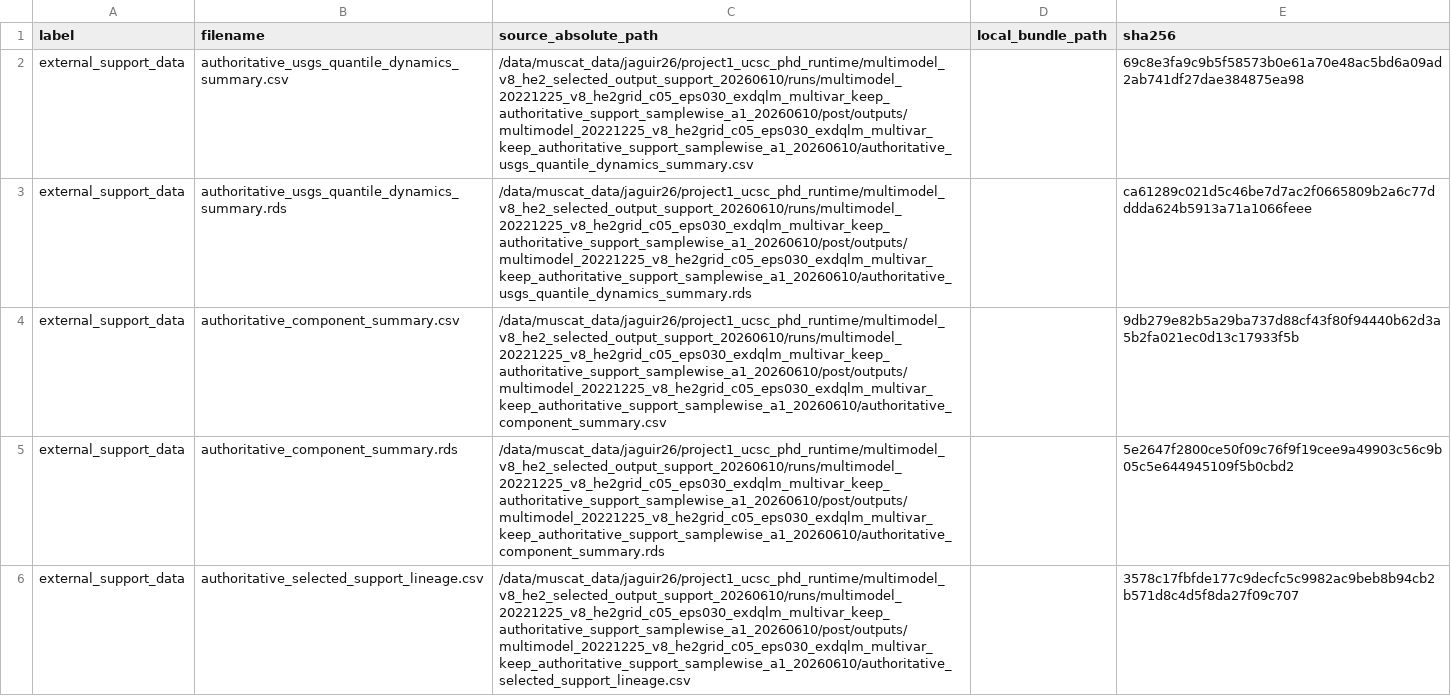
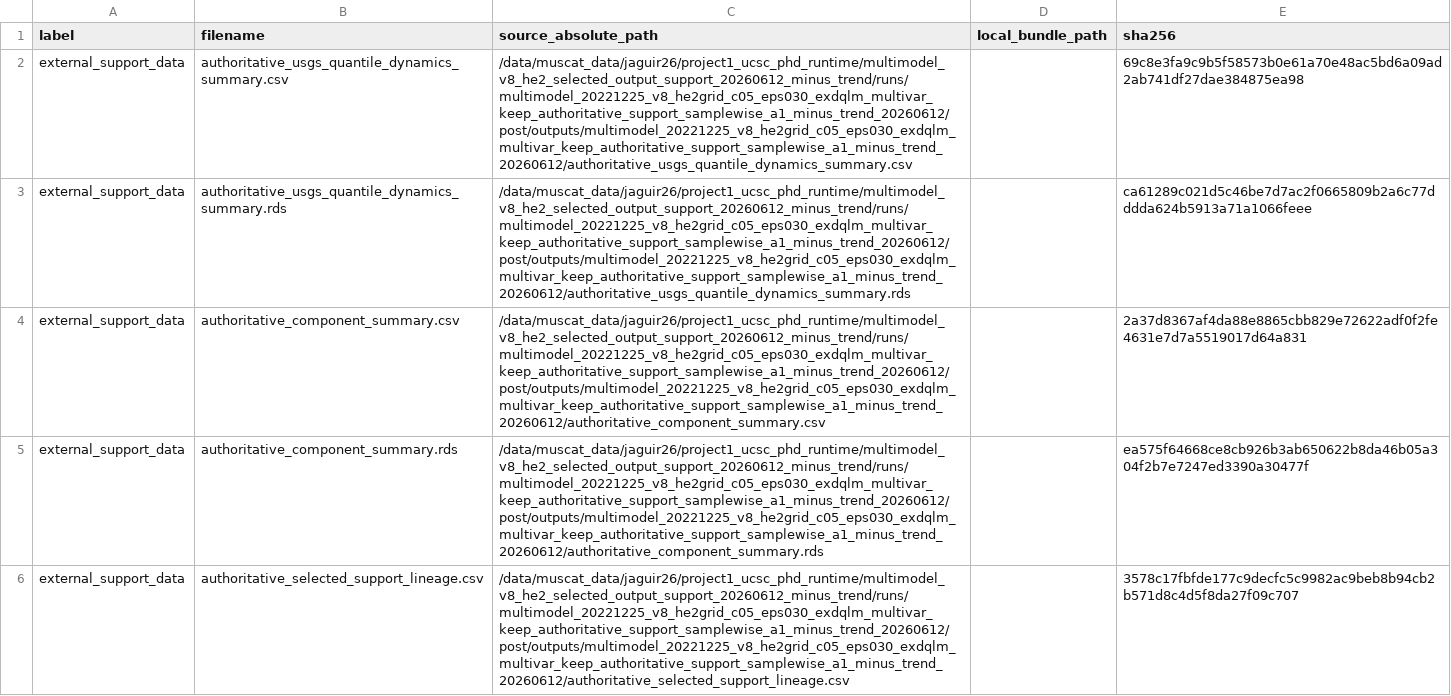
Before and after one commit to AntonioAPDL/Evironmetrics---REVISED-DOC-Corrected-2, a CSV file: artifacts/representative_selected_model_2022_12_25/authoritative_support/manifest.csv, drawn as a sheet; only a part is shown; the diff covers the shown part only.

Commit message:
Add component-minus-trend analysis figure

```diff
--- a/artifacts/representative_selected_model_2022_12_25/authoritative_support/manifest.csv
+++ b/artifacts/representative_selected_model_2022_12_25/authoritative_support/manifest.csv
@@ -1,6 +1,6 @@
 label,filename,source_absolute_path,local_bundle_path,sha256
-external_support_data,authoritative_usgs_quantile_dynamics_summary.csv,/data/muscat_data/jaguir26/project1_ucsc_phd_runtime/multimodel_v8_he2_selected_output_support_20260610/runs/multimodel_20221225_v8_he2grid_c05_eps030_exdqlm_multivar_keep_authoritative_support_samplewise_a1_20260610/post/outputs/multimodel_20221225_v8_he2grid_c05_eps030_exdqlm_multivar_keep_authoritative_support_samplewise_a1_20260610/authoritative_usgs_quantile_dynamics_summary.csv,,69c8e3fa9c9b5f58573b0e61a70e48ac5bd6a09ad2ab741df27dae384875ea98
-external_support_data,authoritative_usgs_quantile_dynamics_summary.rds,/data/muscat_data/jaguir26/project1_ucsc_phd_runtime/multimodel_v8_he2_selected_output_support_20260610/runs/multimodel_20221225_v8_he2grid_c05_eps030_exdqlm_multivar_keep_authoritative_support_samplewise_a1_20260610/post/outputs/multimodel_20221225_v8_he2grid_c05_eps030_exdqlm_multivar_keep_authoritative_support_samplewise_a1_20260610/authoritative_usgs_quantile_dynamics_summary.rds,,ca61289c021d5c46be7d7ac2f0665809b2a6c77dddda624b5913a71a1066feee
-external_support_data,authoritative_component_summary.csv,/data/muscat_data/jaguir26/project1_ucsc_phd_runtime/multimodel_v8_he2_selected_output_support_20260610/runs/multimodel_20221225_v8_he2grid_c05_eps030_exdqlm_multivar_keep_authoritative_support_samplewise_a1_20260610/post/outputs/multimodel_20221225_v8_he2grid_c05_eps030_exdqlm_multivar_keep_authoritative_support_samplewise_a1_20260610/authoritative_component_summary.csv,,9db279e82b5a29ba737d88cf43f80f94440b62d3a5b2fa021ec0d13c17933f5b
-external_support_data,authoritative_component_summary.rds,/data/muscat_data/jaguir26/project1_ucsc_phd_runtime/multimodel_v8_he2_selected_output_support_20260610/runs/multimodel_20221225_v8_he2grid_c05_eps030_exdqlm_multivar_keep_authoritative_support_samplewise_a1_20260610/post/outputs/multimodel_20221225_v8_he2grid_c05_eps030_exdqlm_multivar_keep_authoritative_support_samplewise_a1_20260610/authoritative_component_summary.rds,,5e2647f2800ce50f09c76f9f19cee9a49903c56c9b05c5e644945109f5b0cbd2
-external_support_data,authoritative_selected_support_lineage.csv,/data/muscat_data/jaguir26/project1_ucsc_phd_runtime/multimodel_v8_he2_selected_output_support_20260610/runs/multimodel_20221225_v8_he2grid_c05_eps030_exdqlm_multivar_keep_authoritative_support_samplewise_a1_20260610/post/outputs/multimodel_20221225_v8_he2grid_c05_eps030_exdqlm_multivar_keep_authoritative_support_samplewise_a1_20260610/authoritative_selected_support_lineage.csv,,3578c17fbfde177c9decfc5c9982ac9beb8b94cb2b571d8c4d5f8da27f09c707
+external_support_data,authoritative_usgs_quantile_dynamics_summary.csv,/data/muscat_data/jaguir26/project1_ucsc_phd_runtime/multimodel_v8_he2_selected_output_support_20260612_minus_trend/runs/multimodel_20221225_v8_he2grid_c05_eps030_exdqlm_multivar_keep_authoritative_support_samplewise_a1_minus_trend_20260612/post/outputs/multimodel_20221225_v8_he2grid_c05_eps030_exdqlm_multivar_keep_authoritative_support_samplewise_a1_minus_trend_20260612/authoritative_usgs_quantile_dynamics_summary.csv,,69c8e3fa9c9b5f58573b0e61a70e48ac5bd6a09ad2ab741df27dae384875ea98
+external_support_data,authoritative_usgs_quantile_dynamics_summary.rds,/data/muscat_data/jaguir26/project1_ucsc_phd_runtime/multimodel_v8_he2_selected_output_support_20260612_minus_trend/runs/multimodel_20221225_v8_he2grid_c05_eps030_exdqlm_multivar_keep_authoritative_support_samplewise_a1_minus_trend_20260612/post/outputs/multimodel_20221225_v8_he2grid_c05_eps030_exdqlm_multivar_keep_authoritative_support_samplewise_a1_minus_trend_20260612/authoritative_usgs_quantile_dynamics_summary.rds,,ca61289c021d5c46be7d7ac2f0665809b2a6c77dddda624b5913a71a1066feee
+external_support_data,authoritative_component_summary.csv,/data/muscat_data/jaguir26/project1_ucsc_phd_runtime/multimodel_v8_he2_selected_output_support_20260612_minus_trend/runs/multimodel_20221225_v8_he2grid_c05_eps030_exdqlm_multivar_keep_authoritative_support_samplewise_a1_minus_trend_20260612/post/outputs/multimodel_20221225_v8_he2grid_c05_eps030_exdqlm_multivar_keep_authoritative_support_samplewise_a1_minus_trend_20260612/authoritative_component_summary.csv,,2a37d8367af4da88e8865cbb829e72622adf0f2fe4631e7d7a5519017d64a831
+external_support_data,authoritative_component_summary.rds,/data/muscat_data/jaguir26/project1_ucsc_phd_runtime/multimodel_v8_he2_selected_output_support_20260612_minus_trend/runs/multimodel_20221225_v8_he2grid_c05_eps030_exdqlm_multivar_keep_authoritative_support_samplewise_a1_minus_trend_20260612/post/outputs/multimodel_20221225_v8_he2grid_c05_eps030_exdqlm_multivar_keep_authoritative_support_samplewise_a1_minus_trend_20260612/authoritative_component_summary.rds,,ea575f64668ce8cb926b3ab650622b8da46b05a304f2b7e7247ed3390a30477f
+external_support_data,authoritative_selected_support_lineage.csv,/data/muscat_data/jaguir26/project1_ucsc_phd_runtime/multimodel_v8_he2_selected_output_support_20260612_minus_trend/runs/multimodel_20221225_v8_he2grid_c05_eps030_exdqlm_multivar_keep_authoritative_support_samplewise_a1_minus_trend_20260612/post/outputs/multimodel_20221225_v8_he2grid_c05_eps030_exdqlm_multivar_keep_authoritative_support_samplewise_a1_minus_trend_20260612/authoritative_selected_support_lineage.csv,,3578c17fbfde177c9decfc5c9982ac9beb8b94cb2b571d8c4d5f8da27f09c707
```
Also changed, not shown: 1 added row and 4 edited cells elsewhere in this file, artifacts/representative_selected_model_2022_12_25/authoritative_support/analysis_figures/component_evolution/component_analysis_manifest.csv, 9 other files.
